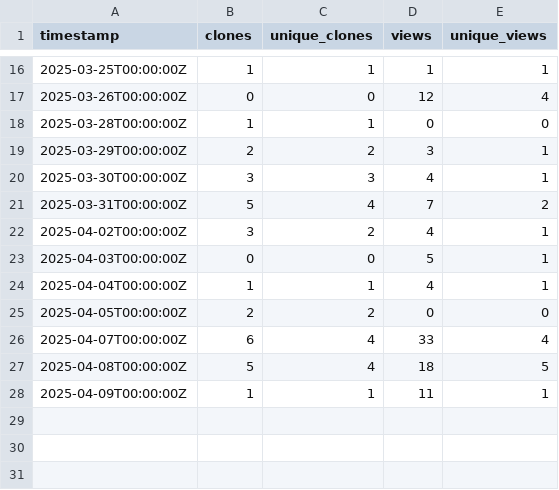
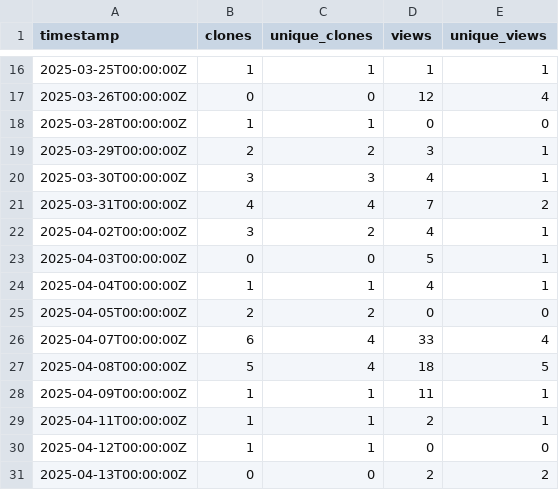
Before and after one commit to ELIXIR-Belgium/ENA-metadata-templates, a CSV file: github_traffic.csv, drawn as a sheet; only a part is shown, gaps mark what is left out.

Commit message:
Update weekly GitHub stats

```diff
--- a/github_traffic.csv
+++ b/github_traffic.csv
@@ -20,3 +20,3 @@ timestamp,clones,unique_clones,views,unique_views
 2025-03-30T00:00:00Z,3,3,4,1
-2025-03-31T00:00:00Z,5,4,7,2
+2025-03-31T00:00:00Z,4,4,7,2
 2025-04-02T00:00:00Z,3,2,4,1
@@ -28 +28,4 @@ timestamp,clones,unique_clones,views,unique_views
 2025-04-09T00:00:00Z,1,1,11,1
+2025-04-11T00:00:00Z,1,1,2,1
+2025-04-12T00:00:00Z,1,1,0,0
+2025-04-13T00:00:00Z,0,0,2,2
```
